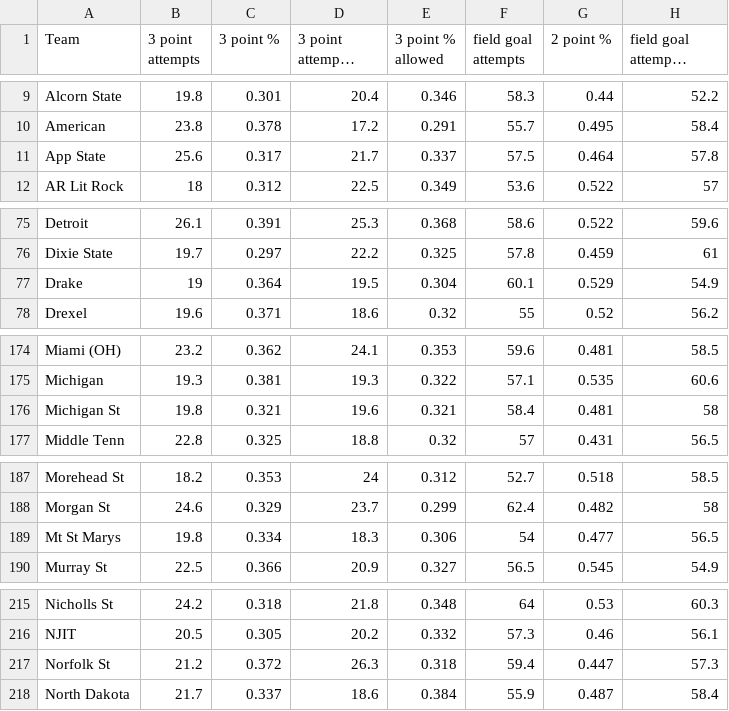
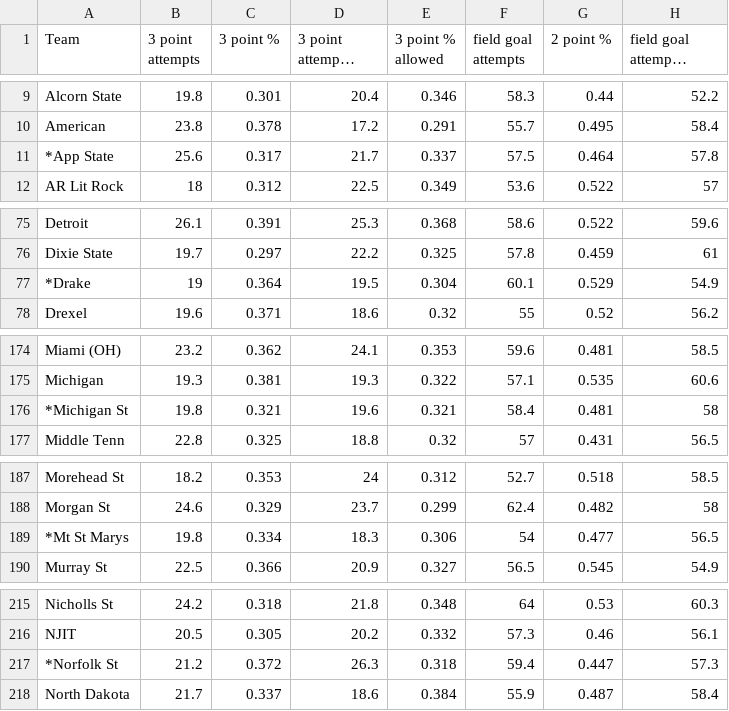
Before and after one commit to thalper/March-Madness, a CSV file: Previous/tr21.csv, drawn as a sheet; only a part is shown, gaps mark what is left out; long unchanged cells end in …; the diff covers the shown part only; the diff names each change by its address in the sheet, - before the commit and + after, or states it on an @@ line.

```diff
--- a/Previous/tr21.csv
+++ b/Previous/tr21.csv
-A11 (Team): App State
+A11 (Team): *App State
-A77 (Team): Drake
+A77 (Team): *Drake
-A176 (Team): Michigan St
+A176 (Team): *Michigan St
-A189 (Team): Mt St Marys
+A189 (Team): *Mt St Marys
-A217 (Team): Norfolk St
+A217 (Team): *Norfolk St
```
Also changed, not shown: 3 edited cells elsewhere in this file, 8 other files.
